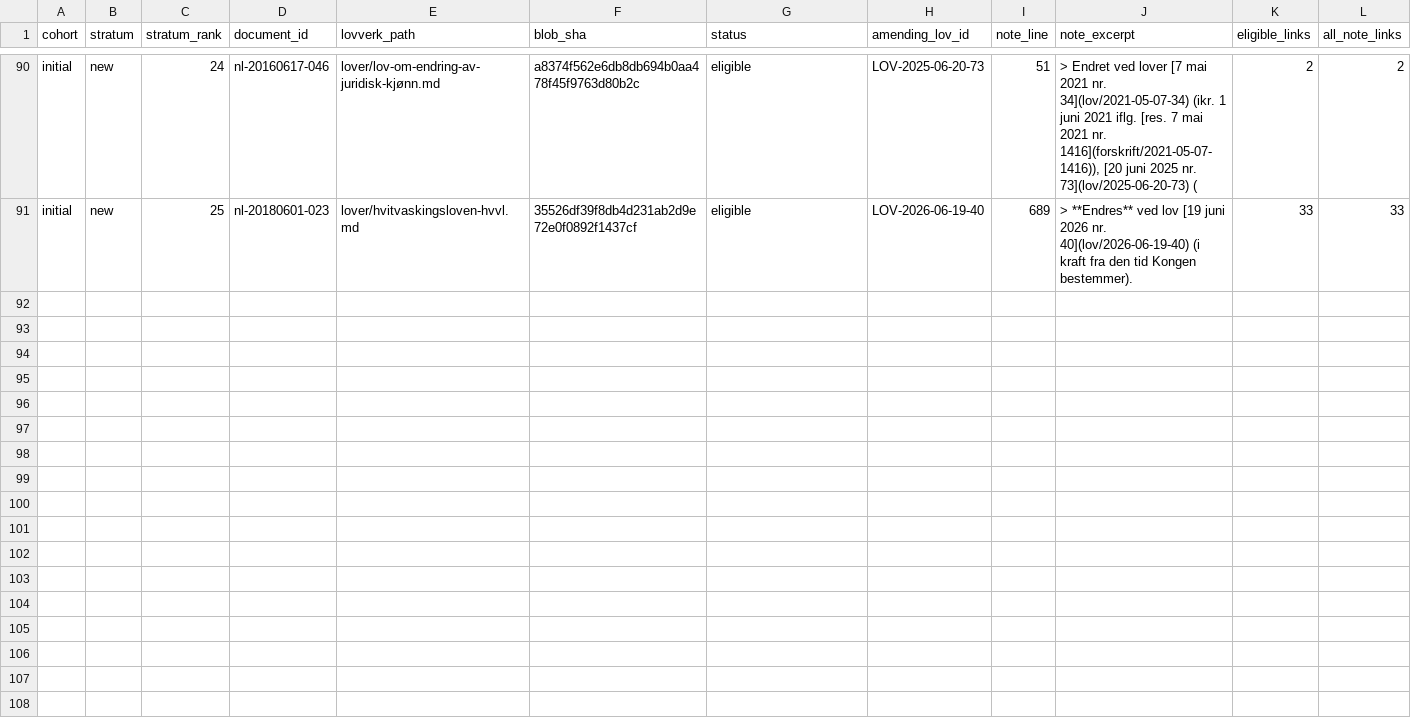
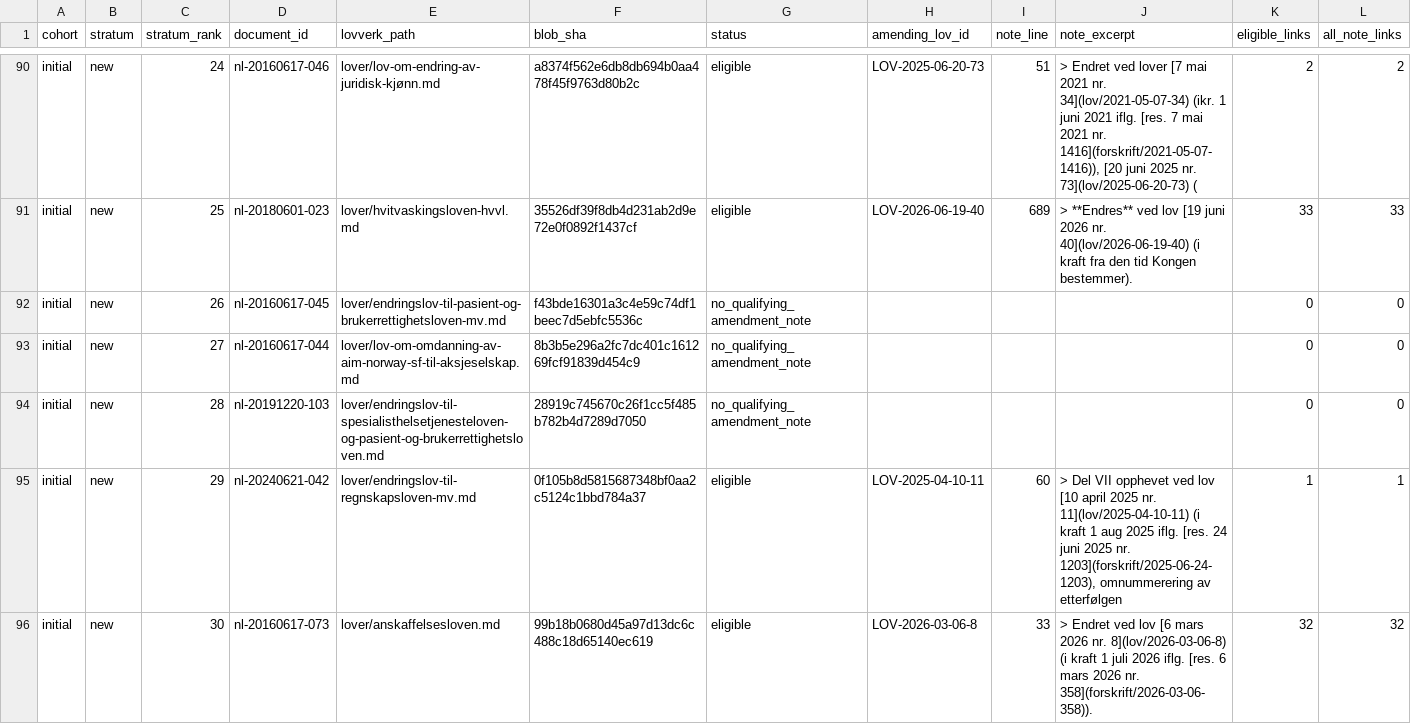
Before and after one commit to bartoszkobylinski/lovspor, a CSV file: docs/research/data/lovverk-first-source-extraction-2026-10-14.csv, drawn as a sheet; only a part is shown, gaps mark what is left out; the diff covers the shown part only.

Commit message:
research: complete extraction from all 100 frozen Lovverk source laws

```diff
--- a/docs/research/data/lovverk-first-source-extraction-2026-10-14.csv
+++ b/docs/research/data/lovverk-first-source-extraction-2026-10-14.csv
@@ -91 +91,6 @@ cohort,stratum,stratum_rank,document_id,lovverk_path,blob_sha,status,amending_lo
 "initial","new","25","nl-20180601-023","lover/hvitvaskingsloven-hvvl.md","35526df39f8db4d231ab2d9e72e0f0892f1437cf","eligible","LOV-2026-06-19-40","689","> **Endres** ved lov [19 juni 2026 nr. 40](lov/2026-06-19-40) (i kraft fra den tid Kongen bestemmer).","33","33"
+"initial","new","26","nl-20160617-045","lover/endringslov-til-pasient-og-brukerrettighetsloven-mv.md","f43bde16301a3c4e59c74df1beec7d5ebfc5536c","no_qualifying_amendment_note","","","","0","0"
+"initial","new","27","nl-20160617-044","lover/lov-om-omdanning-av-aim-norway-sf-til-aksjeselskap.md","8b3b5e296a2fc7dc401c161269fcf91839d454c9","no_qualifying_amendment_note","","","","0","0"
+"initial","new","28","nl-20191220-103","lover/endringslov-til-spesialisthelsetjenesteloven-og-pasient-og-brukerrettighetsloven.md","28919c745670c26f1cc5f485b782b4d7289d7050","no_qualifying_amendment_note","","","","0","0"
+"initial","new","29","nl-20240621-042","lover/endringslov-til-regnskapsloven-mv.md","0f105b8d5815687348bf0aa2c5124c1bbd784a37","eligible","LOV-2025-04-10-11","60","> Del VII opphevet ved lov [10 april 2025 nr. 11](lov/2025-04-10-11) (i kraft 1 aug 2025 iflg. [res. 24 juni 2025 nr. 1203](forskrift/2025-06-24-1203), omnummerering av etterfølgen","1","1"
+"initial","new","30","nl-20160617-073","lover/anskaffelsesloven.md","99b18b0680d45a97d13dc6c488c18d65140ec619","eligible","LOV-2026-03-06-8","33","> Endret ved lov [6 mars 2026 nr. 8](lov/2026-03-06-8) (i kraft 1 juli 2026 iflg. [res. 6 mars 2026 nr. 358](forskrift/2026-03-06-358)).","32","32"
```
Also changed, not shown: 5 added rows elsewhere in this file.
